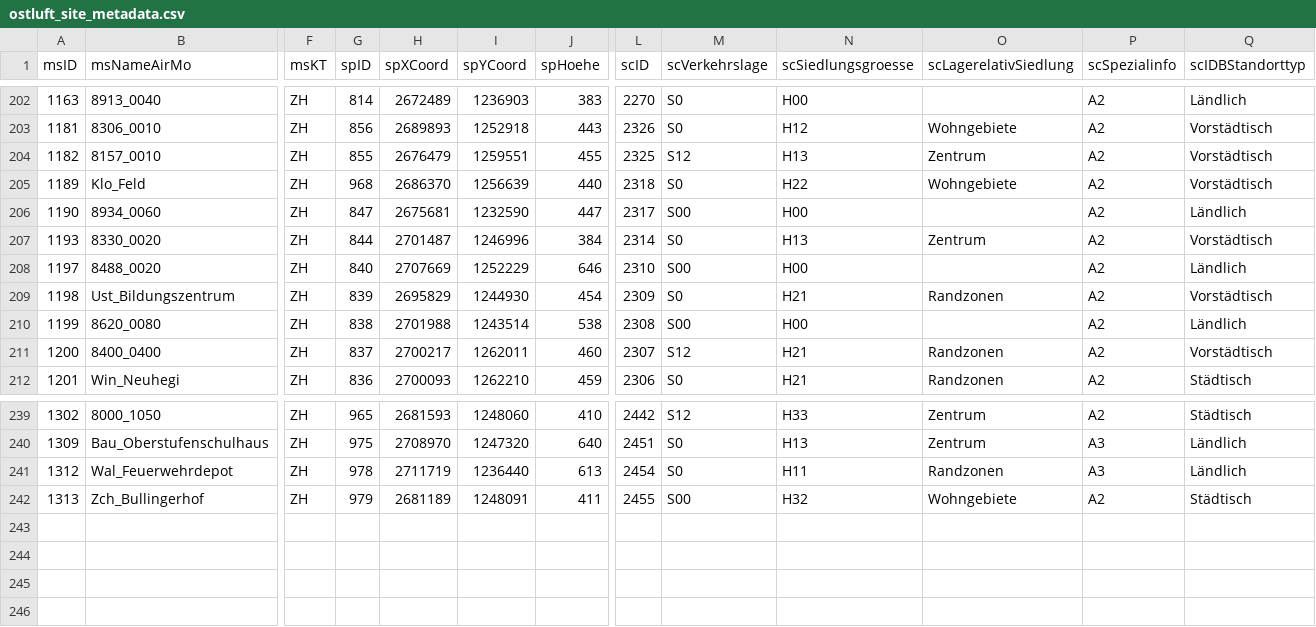
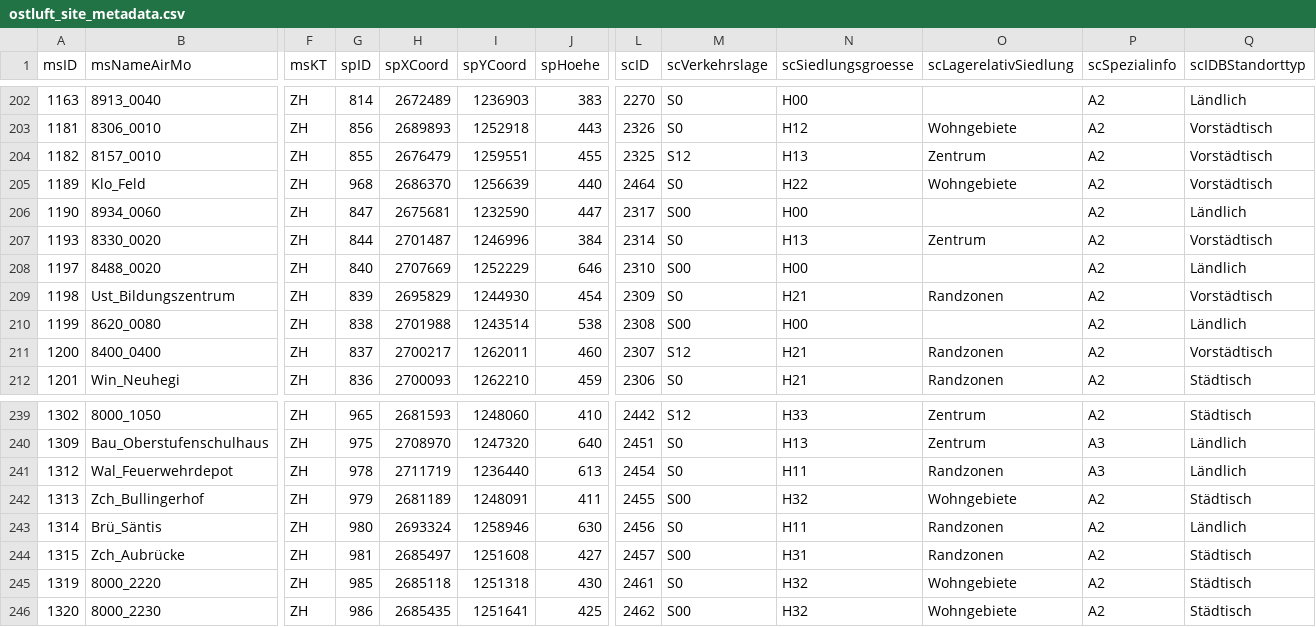
Before and after one commit to awelZH/airquality, a CSV file: inst/extdata/meta/ostluft_site_metadata.csv, drawn as a sheet; only a part is shown, gaps mark what is left out; rows hold the shown columns only; the diff names each change by its address in the sheet, - before the commit and + after, or states it on an @@ line.

Commit message:
incl. ostluft site metadata 2025

```diff
--- a/inst/extdata/meta/ostluft_site_metadata.csv
+++ b/inst/extdata/meta/ostluft_site_metadata.csv
-L205 (scID): 2318
+L205 (scID): 2464
+row 243: 1314 | Brü_Säntis | ZH | 980 | 2693324 | 1258946 | 630 | 2456 | S0 | H11 | Randzonen | A2 | Ländlich
+row 244: 1315 | Zch_Aubrücke | ZH | 981 | 2685497 | 1251608 | 427 | 2457 | S00 | H31 | Randzonen | A2 | Städtisch
+row 245: 1319 | 8000_2220 | ZH | 985 | 2685118 | 1251318 | 430 | 2461 | S0 | H32 | Wohngebiete | A2 | Städtisch
+row 246: 1320 | 8000_2230 | ZH | 986 | 2685435 | 1251641 | 425 | 2462 | S00 | H32 | Wohngebiete | A2 | Städtisch
```
